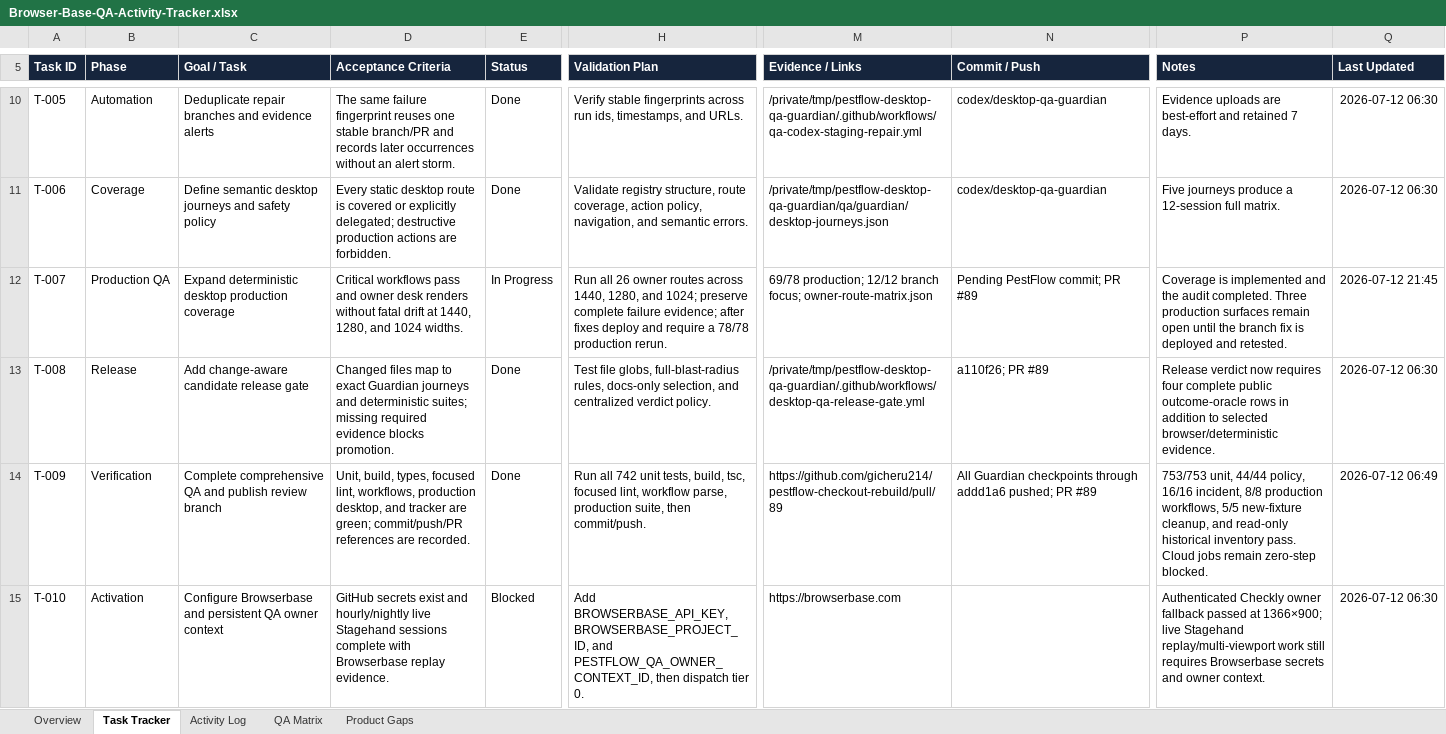
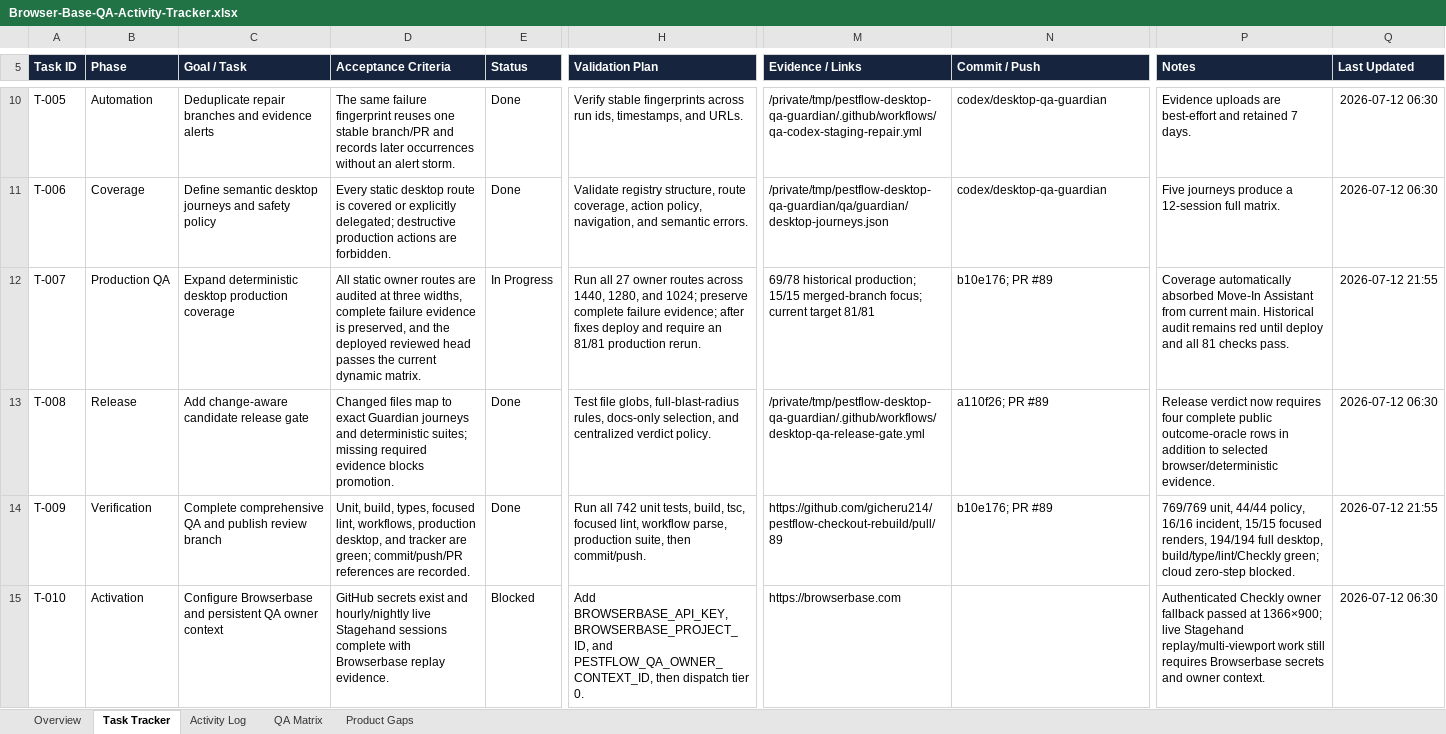
Before and after one commit to gicheru214/Browser-Base-QA, an Excel workbook: tracker/Browser-Base-QA-Activity-Tracker.xlsx, sheet Task Tracker, drawn as a sheet; only a part is shown, gaps mark what is left out; values as stored, in another font and other column widths than the file's, no borders; conditional formats and table styles not drawn; the diff covers the shown part only; the diff names each change by its address in the sheet, - before the commit and + after, or states it on an @@ line.

Commit message:
Sync final PestFlow QA evidence

```diff
--- a/tracker/Browser-Base-QA-Activity-Tracker.xlsx (sheet Task Tracker)
+++ b/tracker/Browser-Base-QA-Activity-Tracker.xlsx (sheet Task Tracker)
-D12 (Acceptance Criteria): Critical workflows pass and owner desk renders without fatal drift at 1440, 1280, and 1024 widths.
+D12 (Acceptance Criteria): All static owner routes are audited at three widths, complete failure evidence is preserved, and the deployed reviewed head passes the current dynamic matrix.
-H12 (Validation Plan): Run all 26 owner routes across 1440, 1280, and 1024; preserve complete failure evidence; after fixes deploy and require a 78/78 production rerun.
+H12 (Validation Plan): Run all 27 owner routes across 1440, 1280, and 1024; preserve complete failure evidence; after fixes deploy and require an 81/81 production rerun.
-M12 (Evidence / Links): 69/78 production; 12/12 branch focus; owner-route-matrix.json
+M12 (Evidence / Links): 69/78 historical production; 15/15 merged-branch focus; current target 81/81
-N12 (Commit / Push): Pending PestFlow commit; PR #89
+N12 (Commit / Push): b10e176; PR #89
-P12 (Notes): Coverage is implemented and the audit completed. Three production surfaces remain open until the branch fix is deployed and retested.
+P12 (Notes): Coverage automatically absorbed Move-In Assistant from current main. Historical audit remains red until deploy and all 81 checks pass.
-Q12 (Last Updated): 2026-07-12 21:45
+Q12 (Last Updated): 2026-07-12 21:55
-N14 (Commit / Push): All Guardian checkpoints through addd1a6 pushed; PR #89
+N14 (Commit / Push): b10e176; PR #89
-P14 (Notes): 753/753 unit, 44/44 policy, 16/16 incident, 8/8 production workflows, 5/5 new-fixture cleanup, and read-only historical inventory pass. Cloud jobs remain zero-step blocked.
+P14 (Notes): 769/769 unit, 44/44 policy, 16/16 incident, 15/15 focused renders, 194/194 full desktop, build/type/lint/Checkly green; cloud zero-step blocked.
-Q14 (Last Updated): 2026-07-12 06:49
+Q14 (Last Updated): 2026-07-12 21:55
```
Also changed, not shown: 13 edited cells elsewhere in this sheet, sheet QA Matrix, sheet Activity Log, sheet Overview, sheet Product Gaps.
